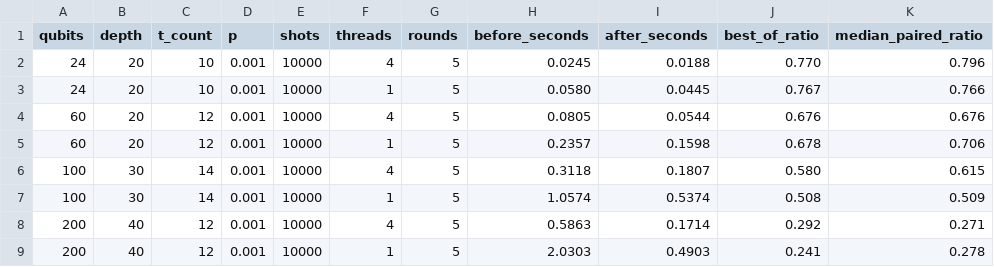
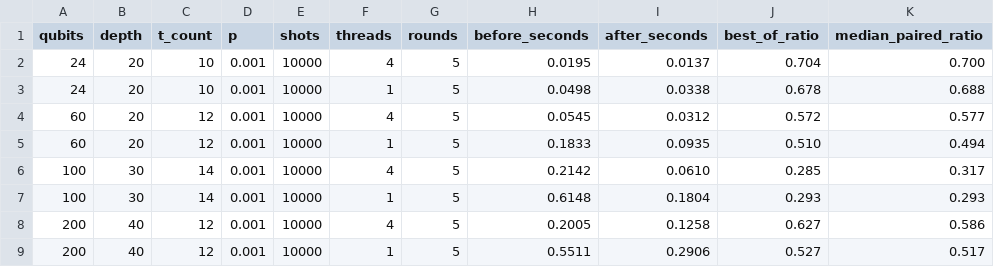
Before and after one commit to qevedo/qevedo-simulator, a CSV file: benchmarks/results/noisy_nearclifford_before_after.csv, drawn as a sheet; only a part is shown; the diff covers the shown part only.

```diff
--- a/benchmarks/results/noisy_nearclifford_before_after.csv
+++ b/benchmarks/results/noisy_nearclifford_before_after.csv
@@ -1,9 +1,9 @@
 qubits,depth,t_count,p,shots,threads,rounds,before_seconds,after_seconds,best_of_ratio,median_paired_ratio
-24,20,10,0.001,10000,4,5,0.0245,0.0188,0.770,0.796
-24,20,10,0.001,10000,1,5,0.0580,0.0445,0.767,0.766
-60,20,12,0.001,10000,4,5,0.0805,0.0544,0.676,0.676
-60,20,12,0.001,10000,1,5,0.2357,0.1598,0.678,0.706
-100,30,14,0.001,10000,4,5,0.3118,0.1807,0.580,0.615
-100,30,14,0.001,10000,1,5,1.0574,0.5374,0.508,0.509
-200,40,12,0.001,10000,4,5,0.5863,0.1714,0.292,0.271
-200,40,12,0.001,10000,1,5,2.0303,0.4903,0.241,0.278
+24,20,10,0.001,10000,4,5,0.0195,0.0137,0.704,0.700
+24,20,10,0.001,10000,1,5,0.0498,0.0338,0.678,0.688
+60,20,12,0.001,10000,4,5,0.0545,0.0312,0.572,0.577
+60,20,12,0.001,10000,1,5,0.1833,0.0935,0.510,0.494
+100,30,14,0.001,10000,4,5,0.2142,0.0610,0.285,0.317
+100,30,14,0.001,10000,1,5,0.6148,0.1804,0.293,0.293
+200,40,12,0.001,10000,4,5,0.2005,0.1258,0.627,0.586
+200,40,12,0.001,10000,1,5,0.5511,0.2906,0.527,0.517
```
Also changed, not shown: 20 edited cells elsewhere in this file, benchmarks/results/examples_before_after_recheck.csv, benchmarks/results/noisy_nearclifford.csv, 13 other files.
